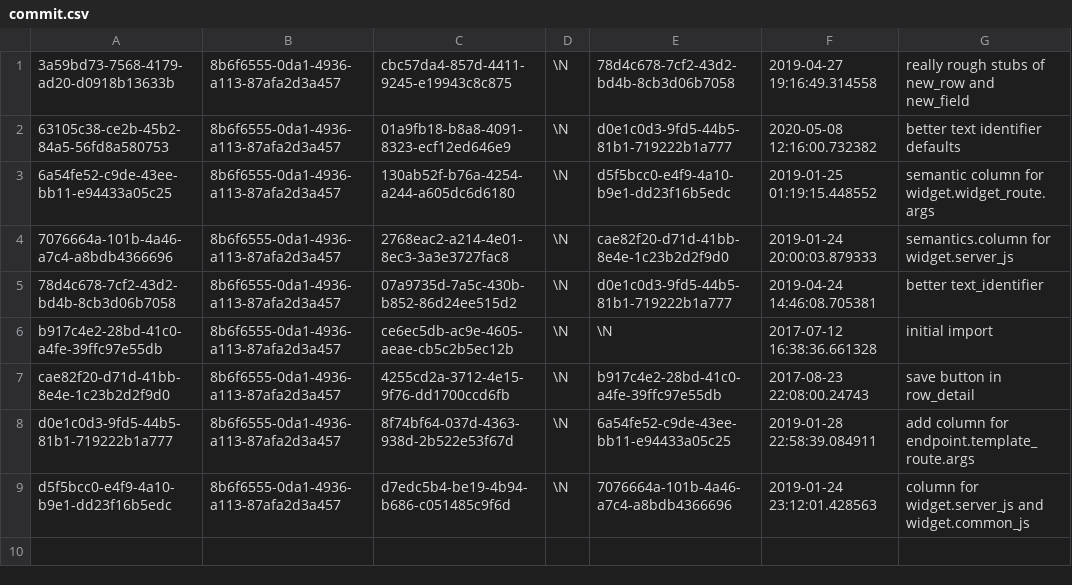
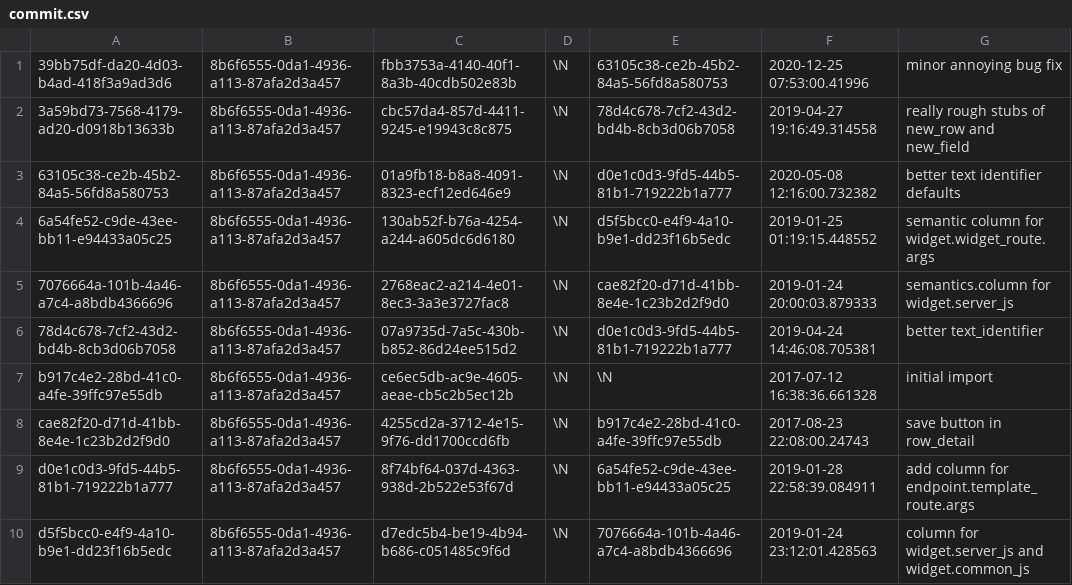
Before and after one commit to aquametalabs/aquameta, a CSV file: bundles/org.aquameta.core.semantics/commit.csv, drawn as a sheet.

Commit message:
semantics: minor tab closing bug fix

```diff
--- a/bundles/org.aquameta.core.semantics/commit.csv
+++ b/bundles/org.aquameta.core.semantics/commit.csv
@@ -1 +1,2 @@
+39bb75df-da20-4d03-b4ad-418f3a9ad3d6	8b6f6555-0da1-4936-a113-87afa2d3a457	fbb3753a-4140-40f1-8a3b-40cdb502e83b	\N	63105c38-ce2b-45b2-84a5-56fd8a580753	2020-12-25 07:53:00.41996	minor annoying bug fix
 3a59bd73-7568-4179-ad20-d0918b13633b	8b6f6555-0da1-4936-a113-87afa2d3a457	cbc57da4-857d-4411-9245-e19943c8c875	\N	78d4c678-7cf2-43d2-bd4b-8cb3d06b7058	2019-04-27 19:16:49.314558	really rough stubs of new_row and new_field
```
Also changed, not shown: bundles/org.aquameta.core.semantics/rowset.csv, 3 other files.
